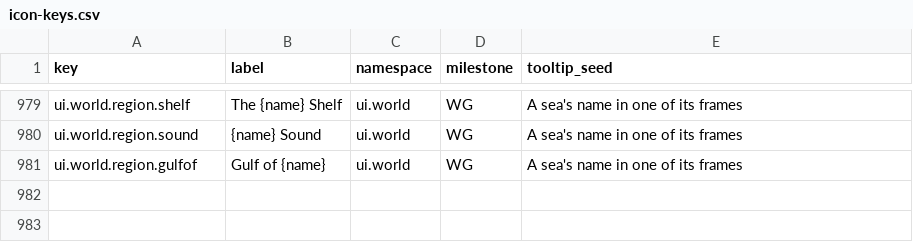
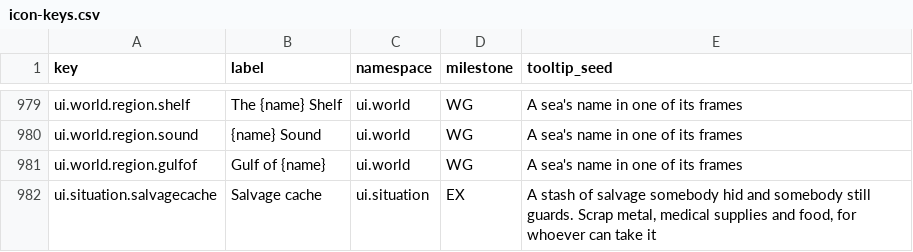
Before and after one commit to 1mitten/odyssey, a CSV file: docs/design/icon-keys.csv, drawn as a sheet; only a part is shown, gaps mark what is left out; the diff names each change by its address in the sheet, - before the commit and + after, or states it on an @@ line.

```diff
--- a/docs/design/icon-keys.csv
+++ b/docs/design/icon-keys.csv
+row 982: ui.situation.salvagecache | Salvage cache | ui.situation | EX | A stash of salvage somebody hid and somebody still guards. Scrap metal, medical supplies and food, for whoever can take it
```
Also changed, not shown: 36 other files.
